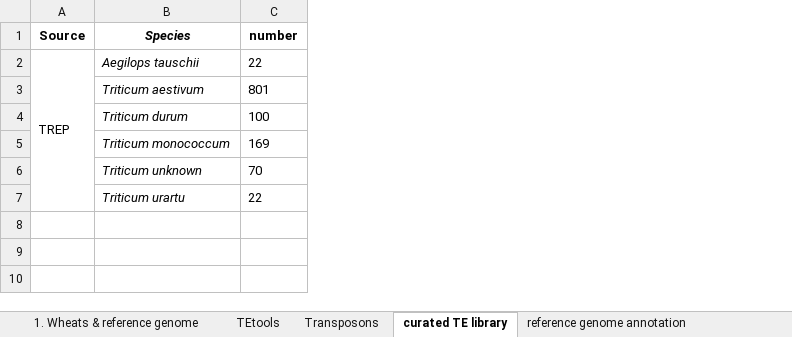
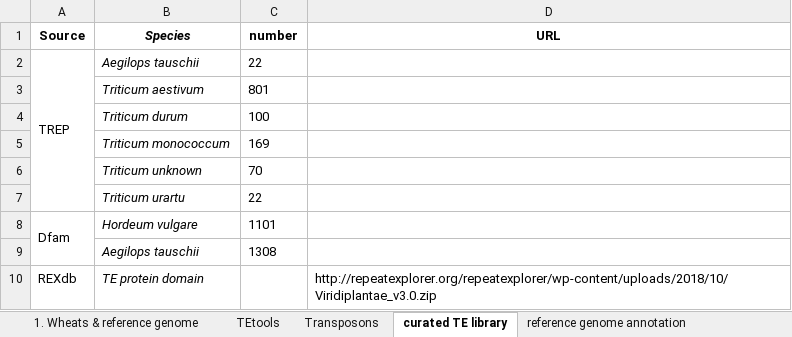
Before and after one commit to SirLearning/GeneticsNotes, an Excel workbook: undergraduate/Data.xlsx, sheet curated TE library, drawn as a sheet; values as stored, in another font and other column widths than the file's, no borders; the diff names each change by its address in the sheet, - before the commit and + after, or states it on an @@ line.

```diff
--- a/undergraduate/Data.xlsx (sheet curated TE library)
+++ b/undergraduate/Data.xlsx (sheet curated TE library)
+column D (URL), empty
+row 8: Dfam | Hordeum vulgare | 1101
+row 9:  | Aegilops tauschii | 1308
+row 10: REXdb | TE protein domain |  | http://repeatexplorer.org/repeatexplorer/wp-content/uploads/2018/10/Viridiplantae_v3.0.zip
```
Also changed, not shown: sheet Transposons, sheet 1. Wheats & reference genome, 12 other files.
